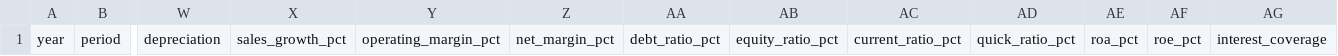
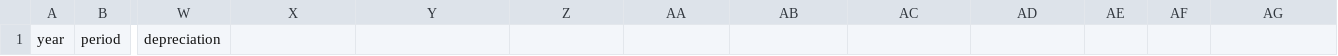
Before and after one commit to HSC-Class01/jy_CJFoodville, a CSV file: data/processed/half_year.csv, drawn as a sheet; only a part is shown, gaps mark what is left out; the diff names each change by its address in the sheet, - before the commit and + after, or states it on an @@ line.

```diff
--- a/data/processed/half_year.csv
+++ b/data/processed/half_year.csv
-X1: sales_growth_pct
+X1: (empty)
-Y1: operating_margin_pct
+Y1: (empty)
-Z1: net_margin_pct
+Z1: (empty)
-AA1: debt_ratio_pct
+AA1: (empty)
-AB1: equity_ratio_pct
+AB1: (empty)
-AC1: current_ratio_pct
+AC1: (empty)
-AD1: quick_ratio_pct
+AD1: (empty)
-AE1: roa_pct
+AE1: (empty)
-AF1: roe_pct
+AF1: (empty)
-AG1: interest_coverage
+AG1: (empty)
```
Also changed, not shown: data/processed/annual.csv, data/processed/quarterly.csv, 2 other files.
